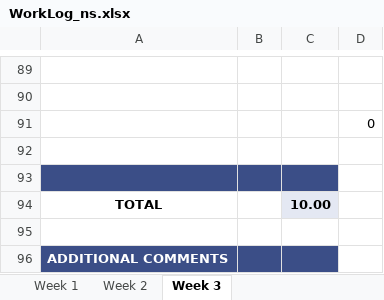
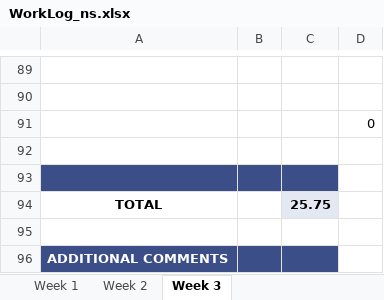
Before and after one commit to ubco-mds-2020-labs/w2020-data599-capstone-projects-ubc-udl, an Excel workbook: personal-logs/nathan-smith/WorkLog_ns.xlsx, sheet Week 3, drawn as a sheet; only a part is shown, gaps mark what is left out; values as stored, in another font and other column widths than the file's, no borders; conditional formats not drawn; the diff covers the shown part only; the diff names each change by its address in the sheet, - before the commit and + after, or states it on an @@ line.

```diff
--- a/personal-logs/nathan-smith/WorkLog_ns.xlsx (sheet Week 3)
+++ b/personal-logs/nathan-smith/WorkLog_ns.xlsx (sheet Week 3)
-C94: 10.00
+C94: 25.75
```
Also changed, not shown: 15 added rows, 15 removed rows, 1 moved row and 2 edited cells elsewhere in this sheet, 1 other file.
